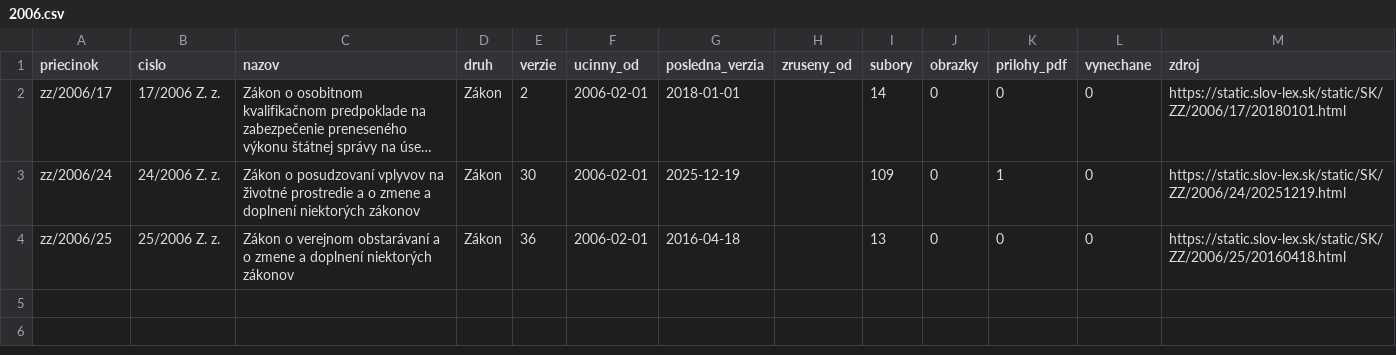
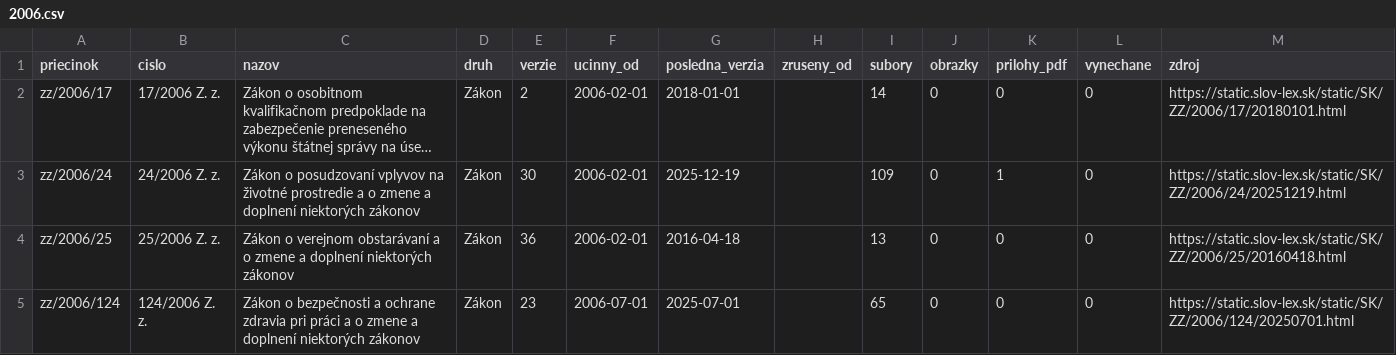
Before and after one commit to lexifina/slovakia-law, a CSV file: data/historia/2006.csv, drawn as a sheet; long unchanged cells end in ….

Commit message:
História predpisov: ďalšie časové verzie 1 účinných predpisov (23 commitov)
Appended the other dated versions of 1 acts held since 2026-11-02 as their current version
(23 commits), data retrieved 2026-11-16: for each act every version Slov-Lex keeps, oldest first,
so its last commit is its newest text. These commits come after the version held before; each carries
the day it took effect (In-force), and readers take the newest commit whose In-force is on or before
the day asked (tools/ku_dnu.py does). Versions before the held one say so in a Backfill: trailer.
data/historia/<year>.csv lists the acts.

In-force: 2025-07-01
Kind: documentation

```diff
--- a/data/historia/2006.csv
+++ b/data/historia/2006.csv
@@ -4 +4,2 @@ zz/2006/24,24/2006 Z. z.,Zákon o posudzovaní vplyvov na životné prostredie a
 zz/2006/25,25/2006 Z. z.,Zákon o verejnom obstarávaní a o zmene a doplnení niektorých zákonov,Zákon,36,2006-02-01,2016-04-18,,13,0,0,0,https://static.slov-lex.sk/static/SK/ZZ/2006/25/20160418.html
+zz/2006/124,124/2006 Z. z.,Zákon o bezpečnosti a ochrane zdravia pri práci a o zmene a doplnení niektorých zákonov,Zákon,23,2006-07-01,2025-07-01,,65,0,0,0,https://static.slov-lex.sk/static/SK/ZZ/2006/124/20250701.html
```
